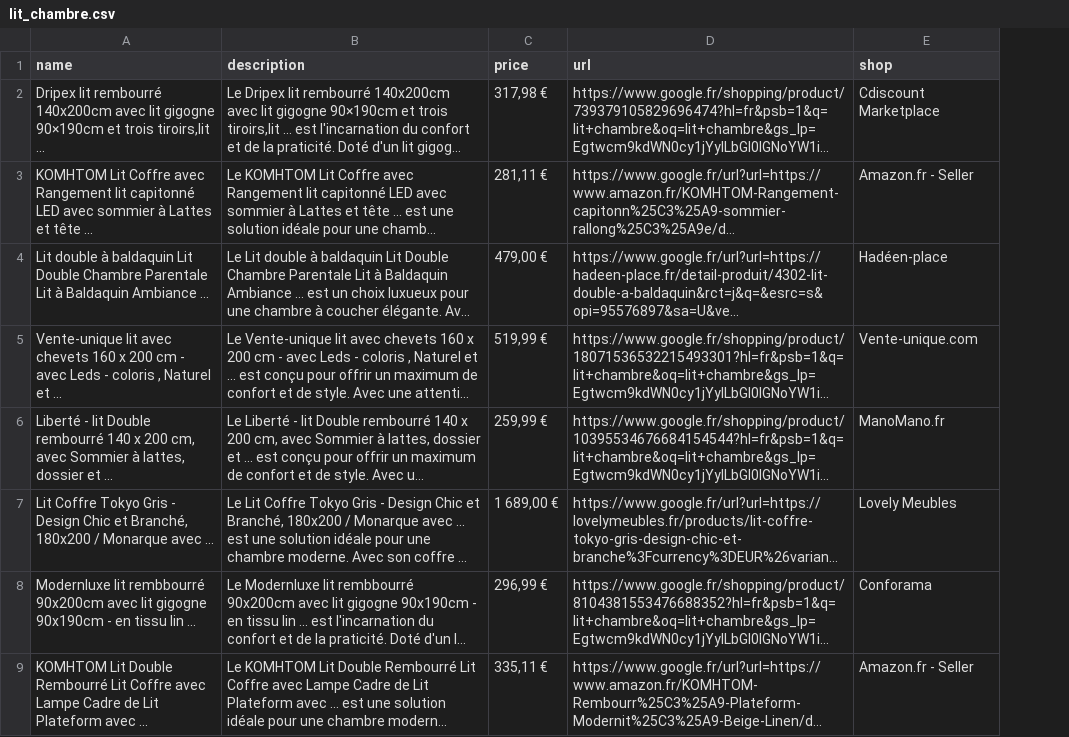
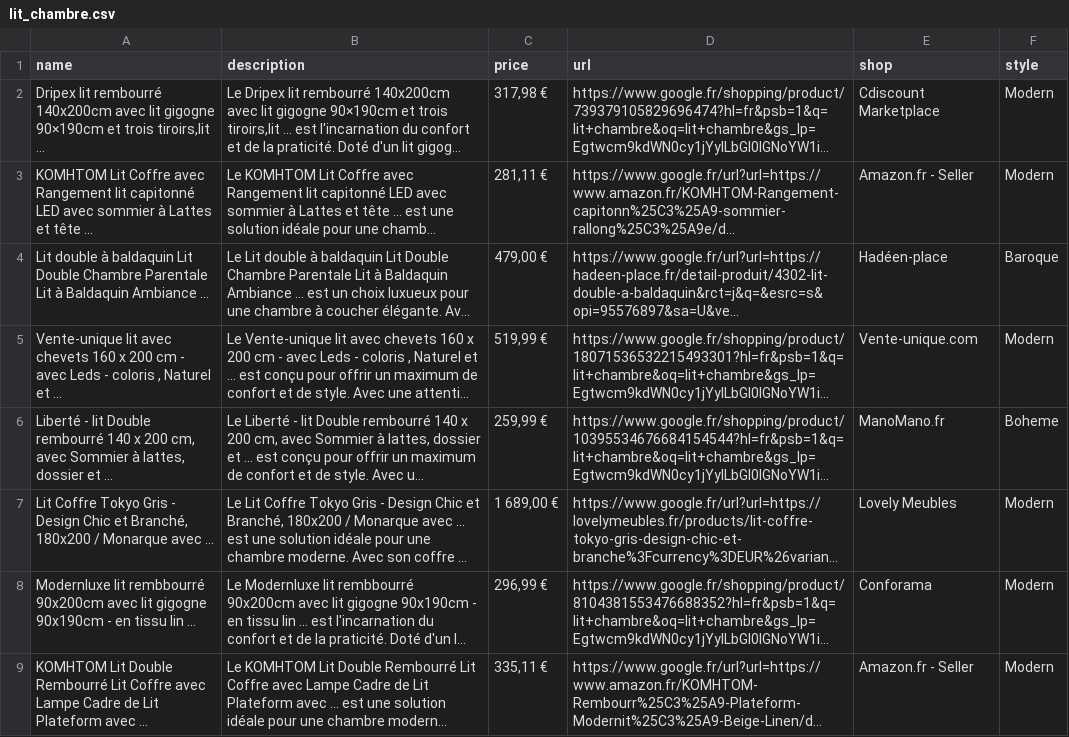
Before and after one commit to Wazaaa974/Nestify, a CSV file: lit_chambre.csv, drawn as a sheet; only a part is shown; long unchanged cells end in …; the diff names each change by its address in the sheet, - before the commit and + after, or states it on an @@ line.

```diff
--- a/lit_chambre.csv
+++ b/lit_chambre.csv
+column F (style), rows 2-9: Modern | Modern | Baroque | Modern | Boheme | Modern | Modern | Modern
```
Also changed, not shown: 3 other files.
